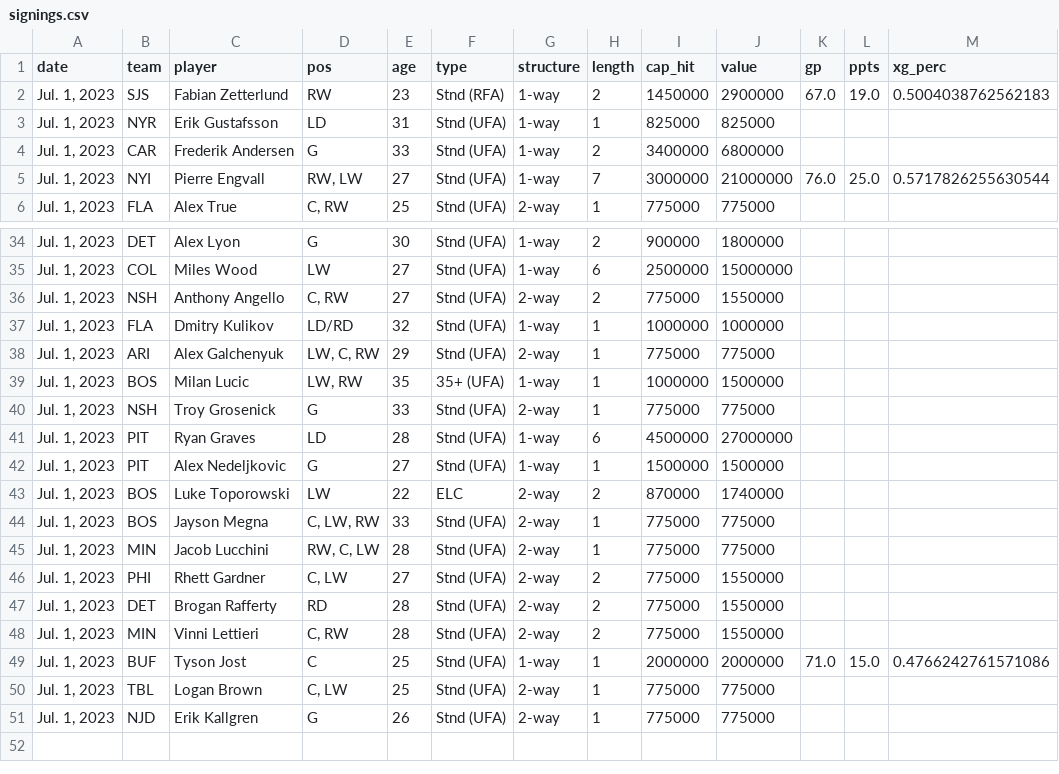
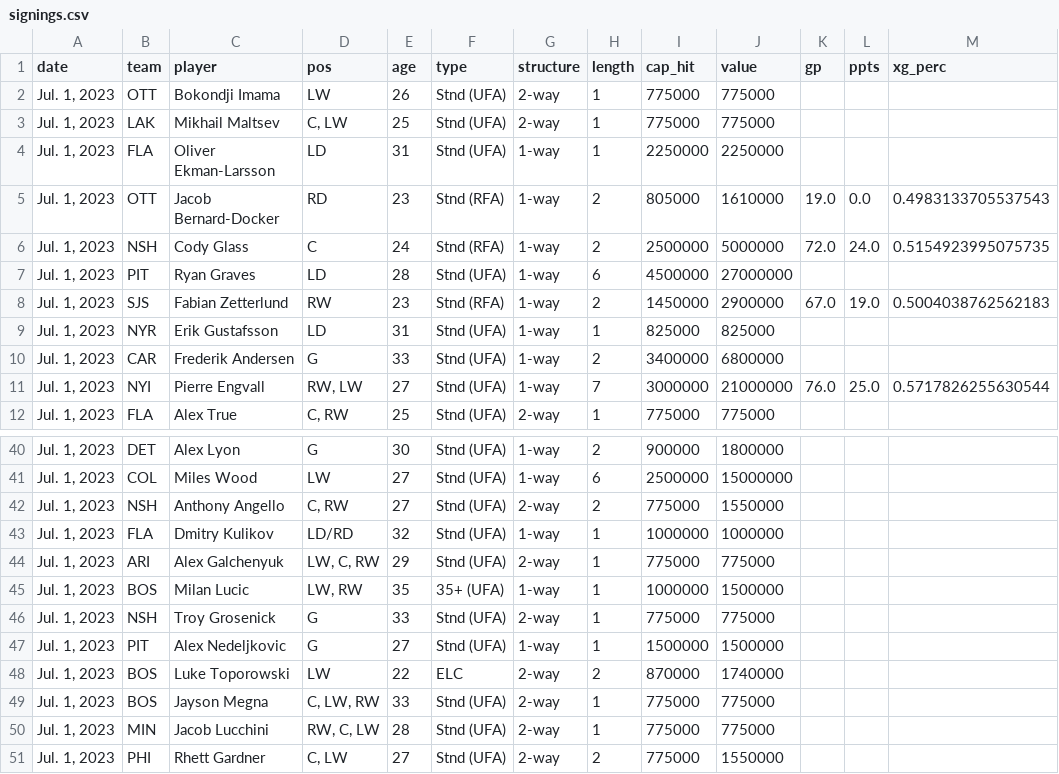
Before and after one commit to cassario/matchupData, a CSV file: signings.csv, drawn as a sheet; only a part is shown, gaps mark what is left out.

```diff
--- a/signings.csv
+++ b/signings.csv
@@ -1,2 +1,8 @@
 date,team,player,pos,age,type,structure,length,cap_hit,value,gp,ppts,xg_perc
+"Jul. 1, 2023",OTT,Bokondji Imama,LW,26,Stnd (UFA),2-way,1,775000,775000,,,
+"Jul. 1, 2023",LAK,Mikhail Maltsev,"C, LW",25,Stnd (UFA),2-way,1,775000,775000,,,
+"Jul. 1, 2023",FLA,Oliver Ekman-Larsson,LD,31,Stnd (UFA),1-way,1,2250000,2250000,,,
+"Jul. 1, 2023",OTT,Jacob Bernard-Docker,RD,23,Stnd (RFA),1-way,2,805000,1610000,19.0,0.0,0.4983133705537543
+"Jul. 1, 2023",NSH,Cody Glass,C,24,Stnd (RFA),1-way,2,2500000,5000000,72.0,24.0,0.5154923995075735
+"Jul. 1, 2023",PIT,Ryan Graves,LD,28,Stnd (UFA),1-way,6,4500000,27000000,,,
 "Jul. 1, 2023",SJS,Fabian Zetterlund,RW,23,Stnd (RFA),1-way,2,1450000,2900000,67.0,19.0,0.5004038762562183
@@ -40,3 +46,2 @@ date,team,player,pos,age,type,structure,length,cap_hit,value,gp,ppts,xg_perc
 "Jul. 1, 2023",NSH,Troy Grosenick,G,33,Stnd (UFA),2-way,1,775000,775000,,,
-"Jul. 1, 2023",PIT,Ryan Graves,LD,28,Stnd (UFA),1-way,6,4500000,27000000,,,
 "Jul. 1, 2023",PIT,Alex Nedeljkovic,G,27,Stnd (UFA),1-way,1,1500000,1500000,,,
@@ -46,6 +51 @@ date,team,player,pos,age,type,structure,length,cap_hit,value,gp,ppts,xg_perc
 "Jul. 1, 2023",PHI,Rhett Gardner,"C, LW",27,Stnd (UFA),2-way,2,775000,1550000,,,
-"Jul. 1, 2023",DET,Brogan Rafferty,RD,28,Stnd (UFA),2-way,2,775000,1550000,,,
-"Jul. 1, 2023",MIN,Vinni Lettieri,"C, RW",28,Stnd (UFA),2-way,2,775000,1550000,,,
-"Jul. 1, 2023",BUF,Tyson Jost,C,25,Stnd (UFA),1-way,1,2000000,2000000,71.0,15.0,0.4766242761571086
-"Jul. 1, 2023",TBL,Logan Brown,"C, LW",25,Stnd (UFA),2-way,1,775000,775000,,,
-"Jul. 1, 2023",NJD,Erik Kallgren,G,26,Stnd (UFA),2-way,1,775000,775000,,,
```
Also changed, not shown: scratches.csv.
